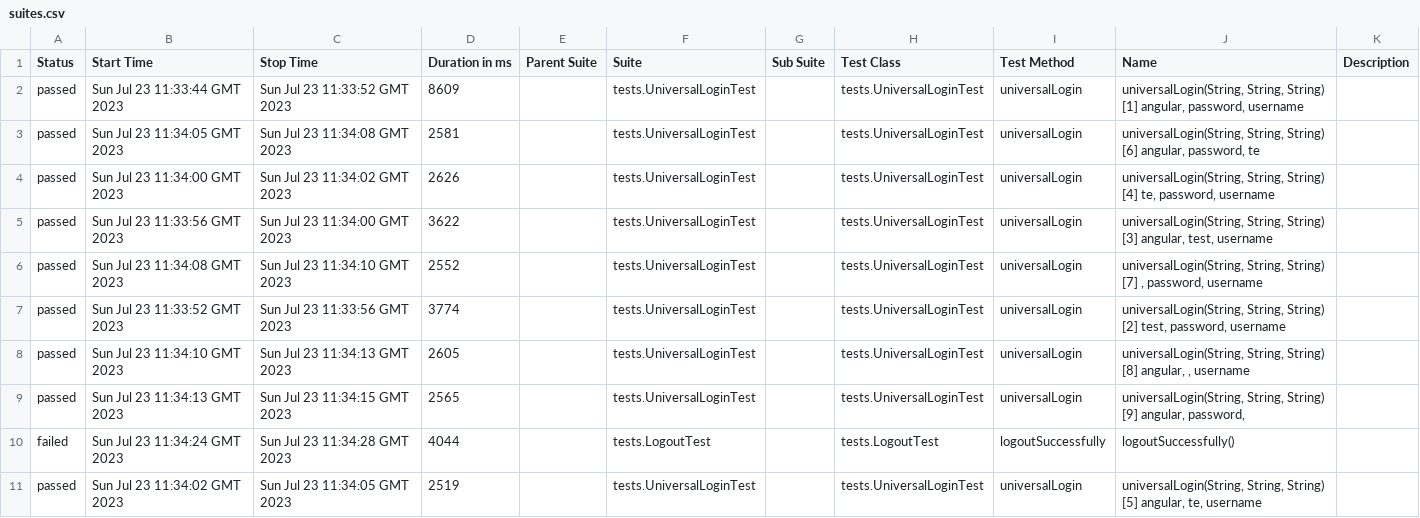
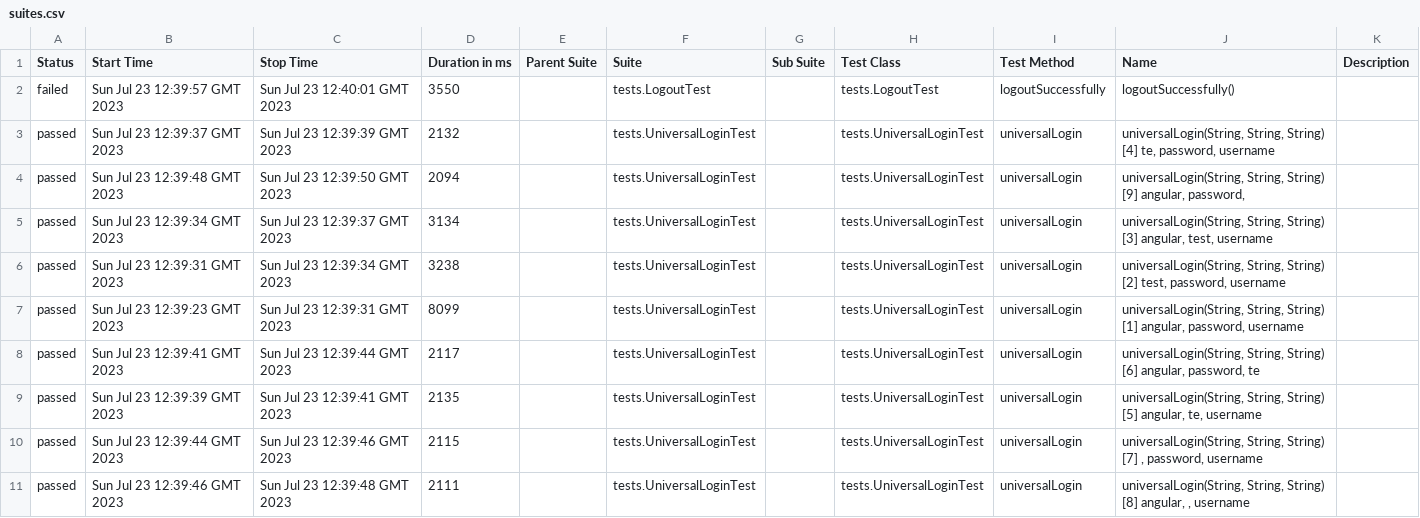
Before and after one commit to Idzanaami/some, a CSV file: 17/data/suites.csv, drawn as a sheet.

```diff
--- a/17/data/suites.csv
+++ b/17/data/suites.csv
@@ -1,11 +1,11 @@
 "Status","Start Time","Stop Time","Duration in ms","Parent Suite","Suite","Sub Suite","Test Class","Test Method","Name","Description"
-"passed","Sun Jul 23 11:33:44 GMT 2023","Sun Jul 23 11:33:52 GMT 2023","8609","","tests.UniversalLoginTest","","tests.UniversalLoginTest","universalLogin","universalLogin(String, String, String) [1] angular, password, username",""
-"passed","Sun Jul 23 11:34:05 GMT 2023","Sun Jul 23 11:34:08 GMT 2023","2581","","tests.UniversalLoginTest","","tests.UniversalLoginTest","universalLogin","universalLogin(String, String, String) [6] angular, password, te",""
-"passed","Sun Jul 23 11:34:00 GMT 2023","Sun Jul 23 11:34:02 GMT 2023","2626","","tests.UniversalLoginTest","","tests.UniversalLoginTest","universalLogin","universalLogin(String, String, String) [4] te, password, username",""
-"passed","Sun Jul 23 11:33:56 GMT 2023","Sun Jul 23 11:34:00 GMT 2023","3622","","tests.UniversalLoginTest","","tests.UniversalLoginTest","universalLogin","universalLogin(String, String, String) [3] angular, test, username",""
-"passed","Sun Jul 23 11:34:08 GMT 2023","Sun Jul 23 11:34:10 GMT 2023","2552","","tests.UniversalLoginTest","","tests.UniversalLoginTest","universalLogin","universalLogin(String, String, String) [7] , password, username",""
-"passed","Sun Jul 23 11:33:52 GMT 2023","Sun Jul 23 11:33:56 GMT 2023","3774","","tests.UniversalLoginTest","","tests.UniversalLoginTest","universalLogin","universalLogin(String, String, String) [2] test, password, username",""
-"passed","Sun Jul 23 11:34:10 GMT 2023","Sun Jul 23 11:34:13 GMT 2023","2605","","tests.UniversalLoginTest","","tests.UniversalLoginTest","universalLogin","universalLogin(String, String, String) [8] angular, , username",""
-"passed","Sun Jul 23 11:34:13 GMT 2023","Sun Jul 23 11:34:15 GMT 2023","2565","","tests.UniversalLoginTest","","tests.UniversalLoginTest","universalLogin","universalLogin(String, String, String) [9] angular, password, ",""
-"failed","Sun Jul 23 11:34:24 GMT 2023","Sun Jul 23 11:34:28 GMT 2023","4044","","tests.LogoutTest","","tests.LogoutTest","logoutSuccessfully","logoutSuccessfully()",""
-"passed","Sun Jul 23 11:34:02 GMT 2023","Sun Jul 23 11:34:05 GMT 2023","2519","","tests.UniversalLoginTest","","tests.UniversalLoginTest","universalLogin","universalLogin(String, String, String) [5] angular, te, username",""
+"failed","Sun Jul 23 12:39:57 GMT 2023","Sun Jul 23 12:40:01 GMT 2023","3550","","tests.LogoutTest","","tests.LogoutTest","logoutSuccessfully","logoutSuccessfully()",""
+"passed","Sun Jul 23 12:39:37 GMT 2023","Sun Jul 23 12:39:39 GMT 2023","2132","","tests.UniversalLoginTest","","tests.UniversalLoginTest","universalLogin","universalLogin(String, String, String) [4] te, password, username",""
+"passed","Sun Jul 23 12:39:48 GMT 2023","Sun Jul 23 12:39:50 GMT 2023","2094","","tests.UniversalLoginTest","","tests.UniversalLoginTest","universalLogin","universalLogin(String, String, String) [9] angular, password, ",""
+"passed","Sun Jul 23 12:39:34 GMT 2023","Sun Jul 23 12:39:37 GMT 2023","3134","","tests.UniversalLoginTest","","tests.UniversalLoginTest","universalLogin","universalLogin(String, String, String) [3] angular, test, username",""
+"passed","Sun Jul 23 12:39:31 GMT 2023","Sun Jul 23 12:39:34 GMT 2023","3238","","tests.UniversalLoginTest","","tests.UniversalLoginTest","universalLogin","universalLogin(String, String, String) [2] test, password, username",""
+"passed","Sun Jul 23 12:39:23 GMT 2023","Sun Jul 23 12:39:31 GMT 2023","8099","","tests.UniversalLoginTest","","tests.UniversalLoginTest","universalLogin","universalLogin(String, String, String) [1] angular, password, username",""
+"passed","Sun Jul 23 12:39:41 GMT 2023","Sun Jul 23 12:39:44 GMT 2023","2117","","tests.UniversalLoginTest","","tests.UniversalLoginTest","universalLogin","universalLogin(String, String, String) [6] angular, password, te",""
+"passed","Sun Jul 23 12:39:39 GMT 2023","Sun Jul 23 12:39:41 GMT 2023","2135","","tests.UniversalLoginTest","","tests.UniversalLoginTest","universalLogin","universalLogin(String, String, String) [5] angular, te, username",""
+"passed","Sun Jul 23 12:39:44 GMT 2023","Sun Jul 23 12:39:46 GMT 2023","2115","","tests.UniversalLoginTest","","tests.UniversalLoginTest","universalLogin","universalLogin(String, String, String) [7] , password, username",""
+"passed","Sun Jul 23 12:39:46 GMT 2023","Sun Jul 23 12:39:48 GMT 2023","2111","","tests.UniversalLoginTest","","tests.UniversalLoginTest","universalLogin","universalLogin(String, String, String) [8] angular, , username",""
```
Also changed, not shown: 17/data/behaviors.csv, 42 other files.
